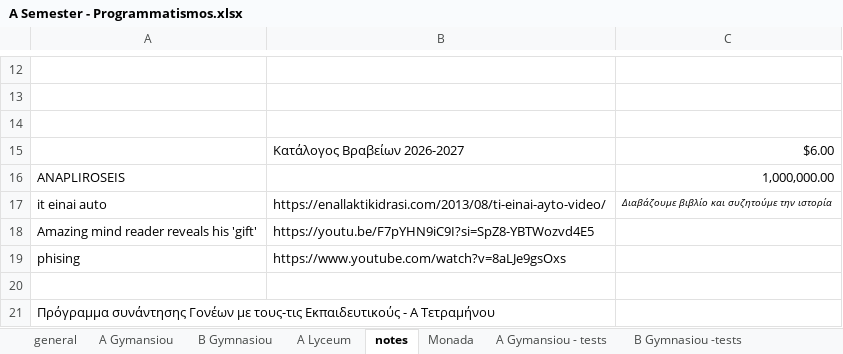
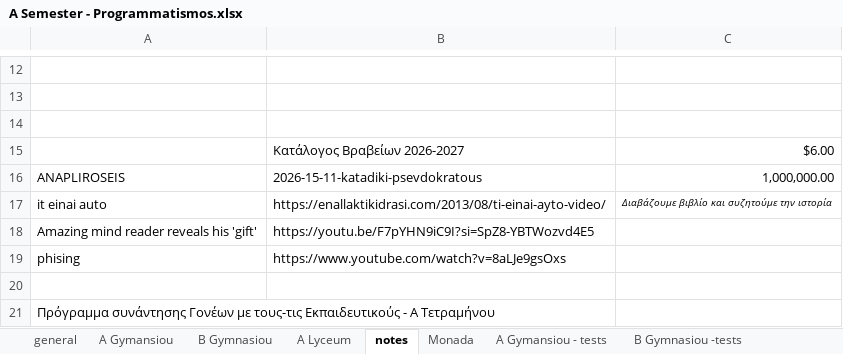
Before and after one commit to aristos32/education, an Excel workbook: documents/A Semester - Programmatismos.xlsx, sheet notes, drawn as a sheet; only a part is shown, gaps mark what is left out; values as stored, in another font and other column widths than the file's, no borders; the diff names each change by its address in the sheet, - before the commit and + after, or states it on an @@ line.

```diff
--- a/documents/A Semester - Programmatismos.xlsx (sheet notes)
+++ b/documents/A Semester - Programmatismos.xlsx (sheet notes)
-B16: (empty)
+B16: 2026-15-11-katadiki-psevdokratous
```
Also changed, not shown: 10 other files.
